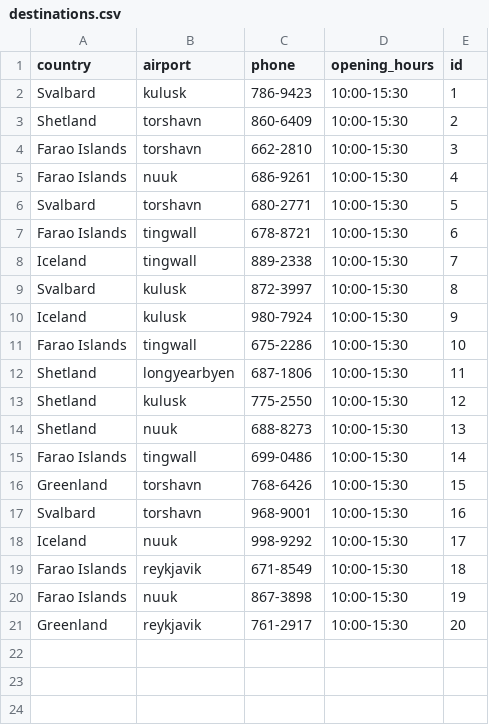
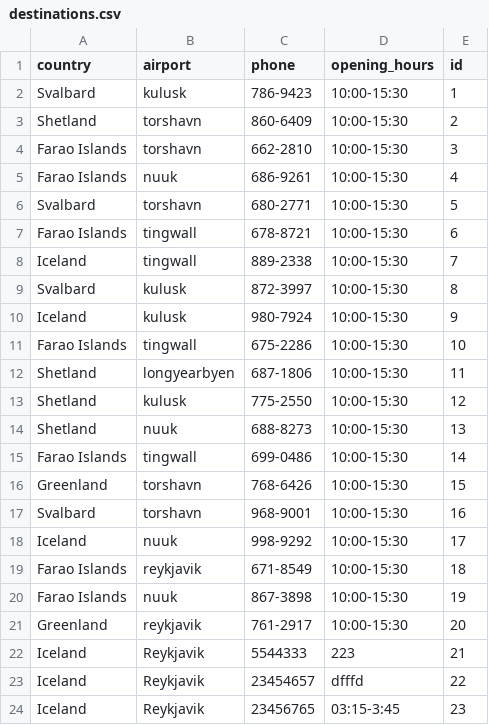
Before and after one commit to stebbilax/-VLN1-2020-H23, a CSV file: src/Data/data/destinations.csv, drawn as a sheet; the diff names each change by its address in the sheet, - before the commit and + after, or states it on an @@ line.

```diff
--- a/src/Data/data/destinations.csv
+++ b/src/Data/data/destinations.csv
+row 22: Iceland | Reykjavik | 5544333 | 223 | 21
+row 23: Iceland | Reykjavik | 23454657 | dfffd | 22
+row 24: Iceland | Reykjavik | 23456765 | 03:15-3:45 | 23
```
Also changed, not shown: src/Data/data/employees.csv, 4 other files.
